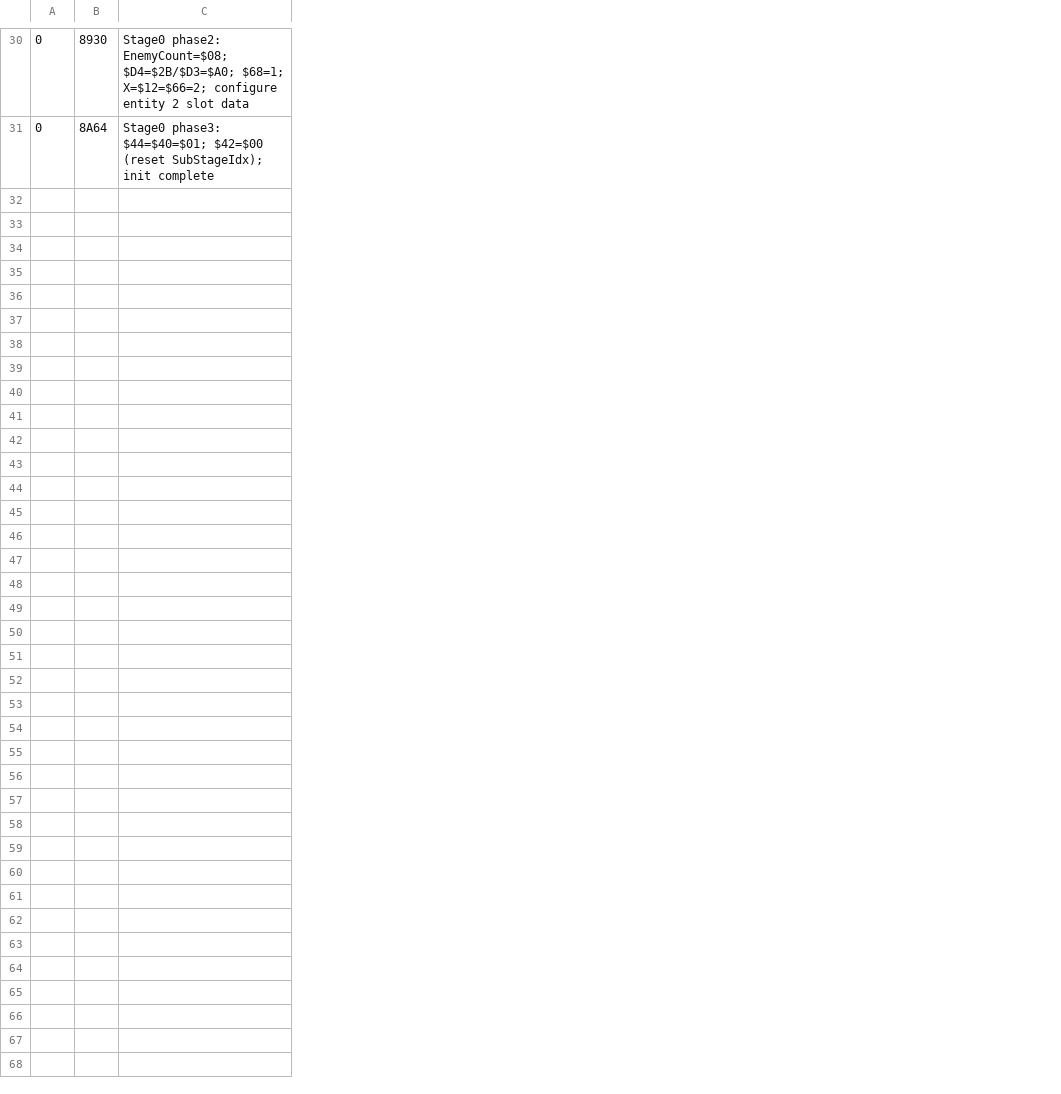
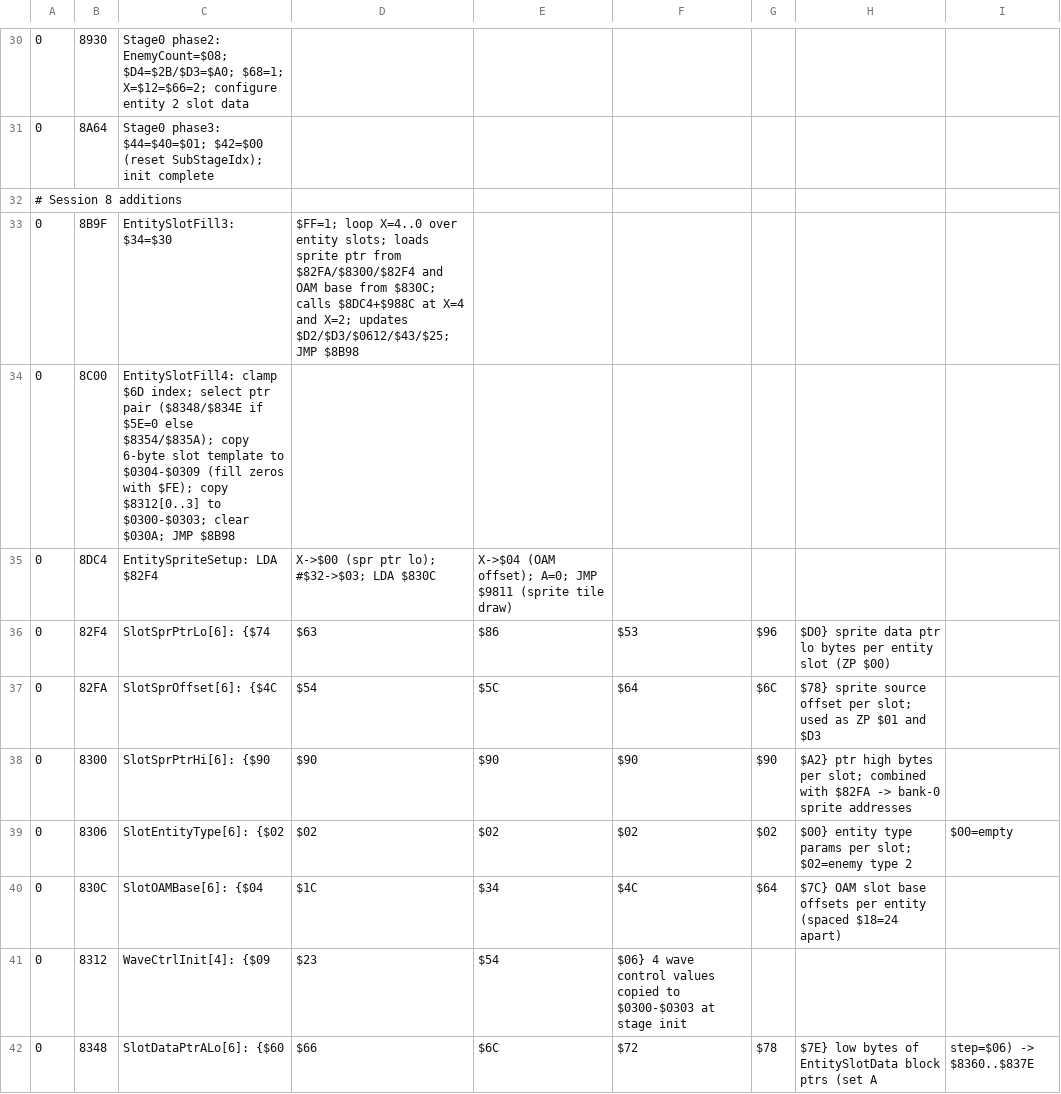
Before and after one commit to vgrichina/battlecity, a CSV file: comments.csv, drawn as a sheet; only a part is shown, gaps mark what is left out; the diff covers the shown part only; the diff names each change by its address in the sheet, - before the commit and + after, or states it on an @@ line.

Commit message:
RE loop session 2: Disassemble $8B9F+ / $8C00+ (entity slot fill secondary routines; read $82FA/$8300/$8306 tables)

```diff
--- a/comments.csv
+++ b/comments.csv
+column D, empty
+column E, empty
+column F, empty
+column G, empty
+column H, empty
+column I, empty
+row 32: # Session 8 additions
+row 33: 0 | 8B9F | EntitySlotFill3: $34=$30 | $FF=1; loop X=4..0 over entity slots; loads sprite ptr from $82FA/$8300/$82F4 and OAM base from $830C; calls $8DC4+$988C at X=4 and X=2; updates $D2/$D3/$0612/$43/$25; JMP $8B98
+row 34: 0 | 8C00 | EntitySlotFill4: clamp $6D index; select ptr pair ($8348/$834E if $5E=0 else $8354/$835A); copy 6-byte slot template to $0304-$0309 (fill zeros with $FE); copy $8312[0..3] to $0300-$0303; clear $030A; JMP $8B98
+row 35: 0 | 8DC4 | EntitySpriteSetup: LDA $82F4 | X->$00 (spr ptr lo); #$32->$03; LDA $830C | X->$04 (OAM offset); A=0; JMP $9811 (sprite tile draw)
+row 36: 0 | 82F4 | SlotSprPtrLo[6]: {$74 | $63 | $86 | $53 | $96 | $D0} sprite data ptr lo bytes per entity slot (ZP $00)
+row 37: 0 | 82FA | SlotSprOffset[6]: {$4C | $54 | $5C | $64 | $6C | $78} sprite source offset per slot; used as ZP $01 and $D3
+row 38: 0 | 8300 | SlotSprPtrHi[6]: {$90 | $90 | $90 | $90 | $90 | $A2} ptr high bytes per slot; combined with $82FA -> bank-0 sprite addresses
+row 39: 0 | 8306 | SlotEntityType[6]: {$02 | $02 | $02 | $02 | $02 | $00} entity type params per slot; $02=enemy type 2 | $00=empty
+row 40: 0 | 830C | SlotOAMBase[6]: {$04 | $1C | $34 | $4C | $64 | $7C} OAM slot base offsets per entity (spaced $18=24 apart)
+row 41: 0 | 8312 | WaveCtrlInit[4]: {$09 | $23 | $54 | $06} 4 wave control values copied to $0300-$0303 at stage init
+row 42: 0 | 8348 | SlotDataPtrALo[6]: {$60 | $66 | $6C | $72 | $78 | $7E} low bytes of EntitySlotData block ptrs (set A | step=$06) -> $8360..$837E
```
Also changed, not shown: 10 added rows elsewhere in this file, labels.csv, 1 other file.
